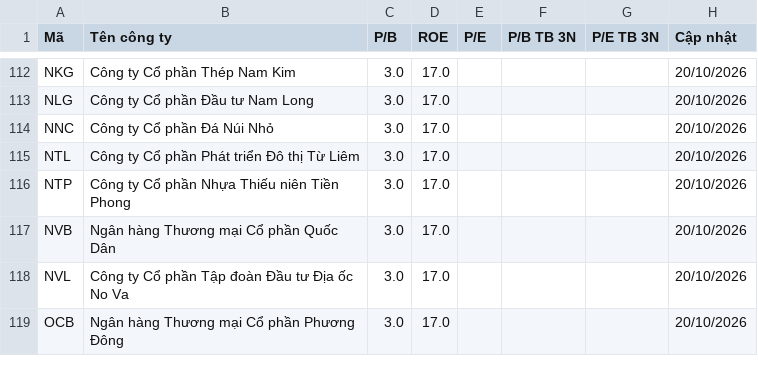
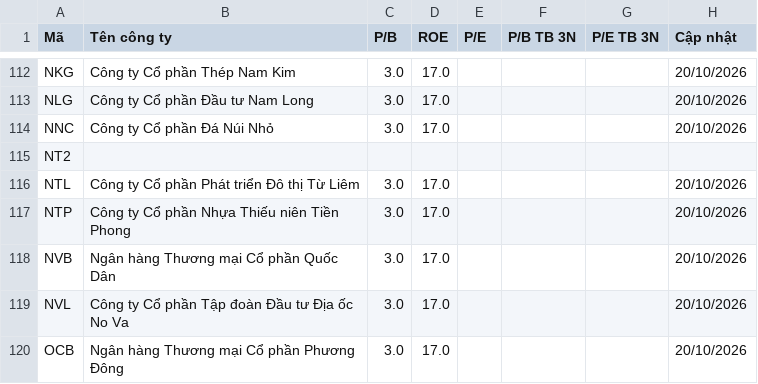
Before and after one commit to yunaduong2022-prog/tram-tin-hieu-ck, a CSV file: data/fundamentals.csv, drawn as a sheet; only a part is shown, gaps mark what is left out; the diff names each change by its address in the sheet, - before the commit and + after, or states it on an @@ line.

Commit message:
Dữ liệu cuối phiên 21/10/2026

```diff
--- a/data/fundamentals.csv
+++ b/data/fundamentals.csv
+row 115: NT2
```
